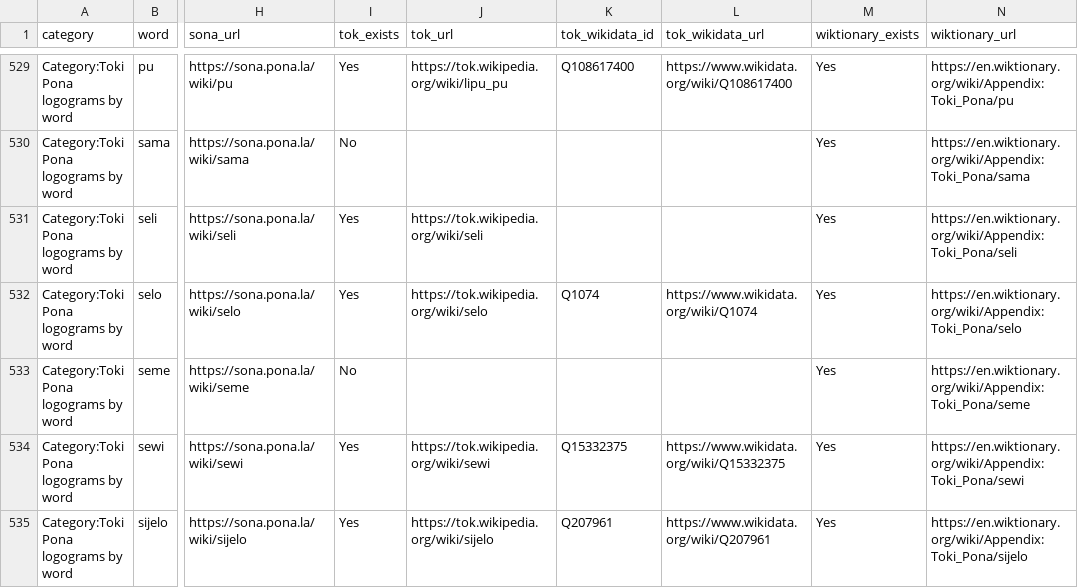
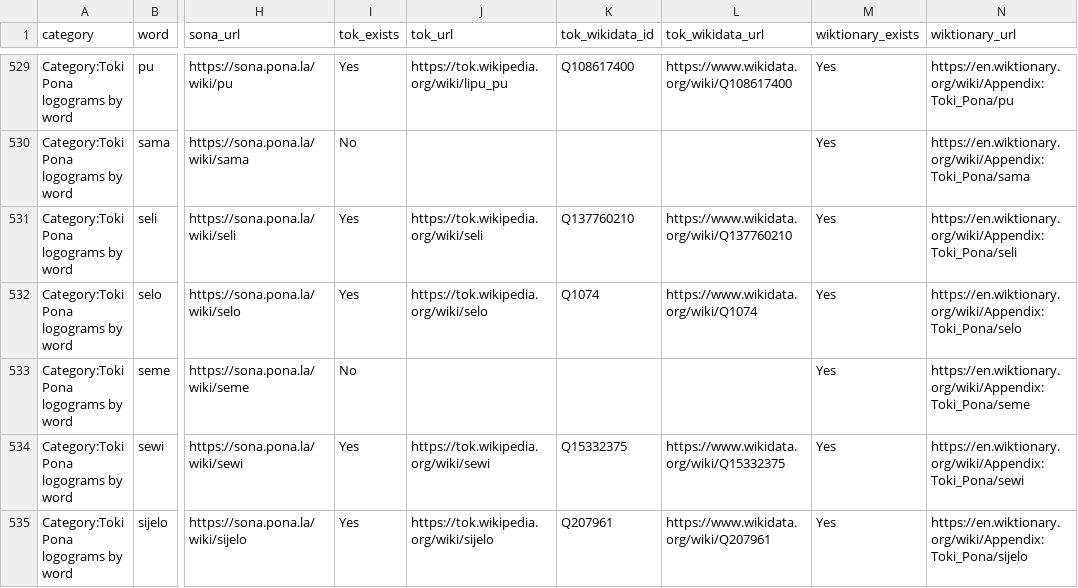
Before and after one commit to EmmaLeonhart/sitelen-ilo-pona, a CSV file: tokipona_wiki_coverage.csv, drawn as a sheet; only a part is shown, gaps mark what is left out; the diff covers the shown part only; the diff names each change by its address in the sheet, - before the commit and + after, or states it on an @@ line.

```diff
--- a/tokipona_wiki_coverage.csv
+++ b/tokipona_wiki_coverage.csv
-K531 (tok_wikidata_id): (empty)
+K531 (tok_wikidata_id): Q137760210
-L531 (tok_wikidata_url): (empty)
+L531 (tok_wikidata_url): https://www.wikidata.org/wiki/Q137760210
```
Also changed, not shown: 26 edited cells elsewhere in this file, 1 other file.
